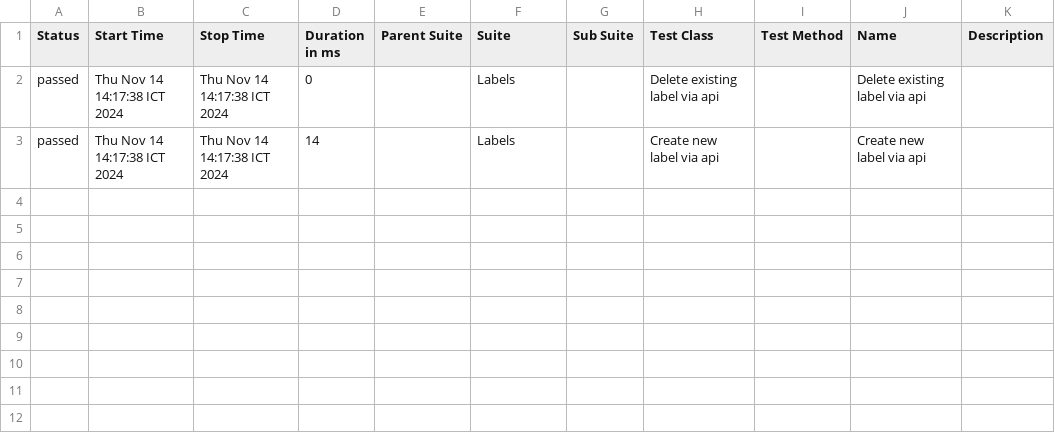
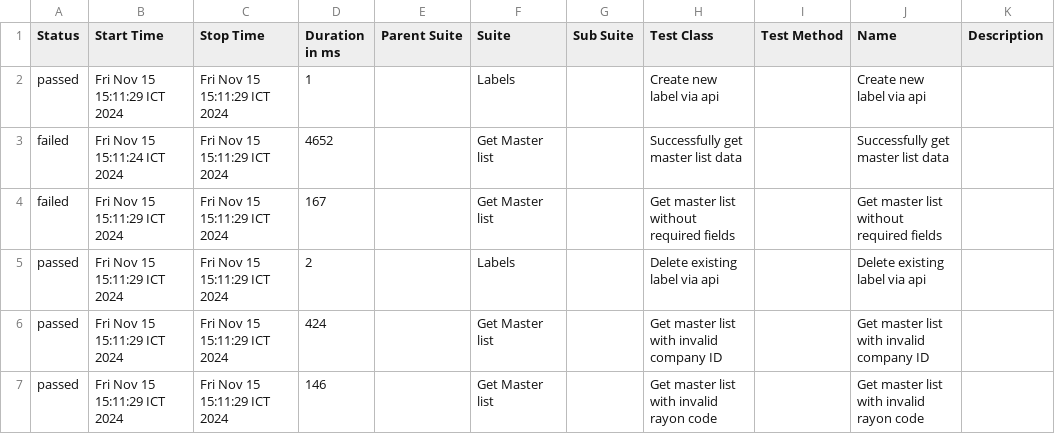
Before and after one commit to ayaayawae-dxg/callplan-api-testing, a CSV file: target/site/allure-maven-plugin/data/suites.csv, drawn as a sheet.

Commit message:
add test case for get master list

```diff
--- a/target/site/allure-maven-plugin/data/suites.csv
+++ b/target/site/allure-maven-plugin/data/suites.csv
@@ -1,3 +1,7 @@
 "Status","Start Time","Stop Time","Duration in ms","Parent Suite","Suite","Sub Suite","Test Class","Test Method","Name","Description"
-"passed","Thu Nov 14 14:17:38 ICT 2024","Thu Nov 14 14:17:38 ICT 2024","0","","Labels","","Delete existing label via api","","Delete existing label via api",""
-"passed","Thu Nov 14 14:17:38 ICT 2024","Thu Nov 14 14:17:38 ICT 2024","14","","Labels","","Create new label via api","","Create new label via api",""
+"passed","Fri Nov 15 15:11:29 ICT 2024","Fri Nov 15 15:11:29 ICT 2024","1","","Labels","","Create new label via api","","Create new label via api",""
+"failed","Fri Nov 15 15:11:24 ICT 2024","Fri Nov 15 15:11:29 ICT 2024","4652","","Get Master list","","Successfully get master list data","","Successfully get master list data",""
+"failed","Fri Nov 15 15:11:29 ICT 2024","Fri Nov 15 15:11:29 ICT 2024","167","","Get Master list","","Get master list without required fields","","Get master list without required fields",""
+"passed","Fri Nov 15 15:11:29 ICT 2024","Fri Nov 15 15:11:29 ICT 2024","2","","Labels","","Delete existing label via api","","Delete existing label via api",""
+"passed","Fri Nov 15 15:11:29 ICT 2024","Fri Nov 15 15:11:29 ICT 2024","424","","Get Master list","","Get master list with invalid company ID","","Get master list with invalid company ID",""
+"passed","Fri Nov 15 15:11:29 ICT 2024","Fri Nov 15 15:11:29 ICT 2024","146","","Get Master list","","Get master list with invalid rayon code","","Get master list with invalid rayon code",""
```
Also changed, not shown: 55 other files.
